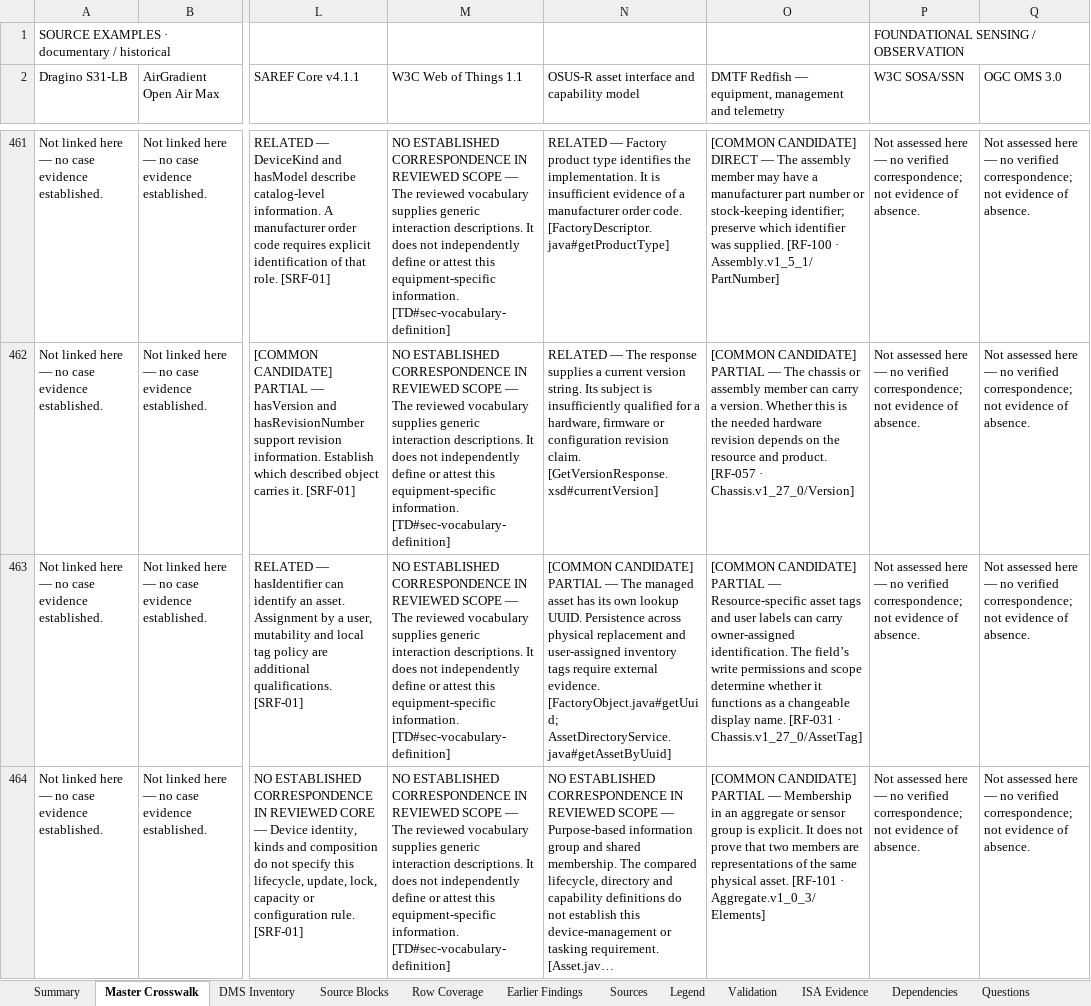
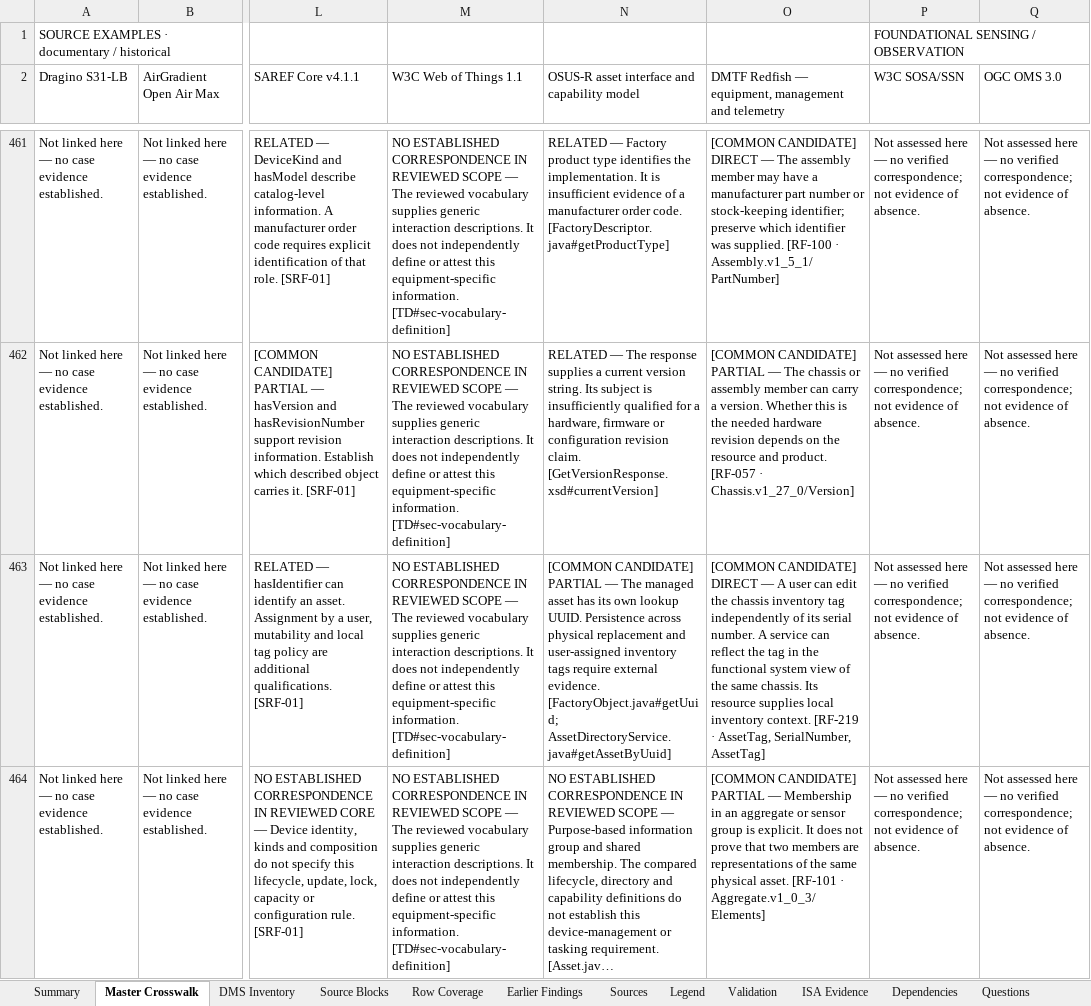
Before and after one commit to OS4CSAPI/glaux-client, an Excel workbook: Docs/Research/DIM_Profile_V2/Donor_DIM_Crosswalk/Master_Donor_Concept_to_DIM_Crosswalk.xlsx, sheet Master Crosswalk, drawn as a sheet; only a part is shown, gaps mark what is left out; long unchanged cells end in …; values as stored, in another font and other column widths than the file's, no cell formats; the diff covers the shown part only; the diff names each change by its address in the sheet, - before the commit and + after, or states it on an @@ line.

Commit message:
Correct OSUS-R and Redfish donor coverage and verify the 574-row master

```diff
--- a/Docs/Research/DIM_Profile_V2/Donor_DIM_Crosswalk/Master_Donor_Concept_to_DIM_Crosswalk.xlsx (sheet Master Crosswalk)
+++ b/Docs/Research/DIM_Profile_V2/Donor_DIM_Crosswalk/Master_Donor_Concept_to_DIM_Crosswalk.xlsx (sheet Master Crosswalk)
-O463: [COMMON CANDIDATE] PARTIAL — Resource-specific asset tags and user labels can carry owner-assigned identification. The field’s write permissions and scope determine whether it functions as a changeable display name. [RF-031 · Chassis.v1_27_0/AssetTag]
+O463: [COMMON CANDIDATE] DIRECT — A user can edit the chassis inventory tag independently of its serial number. A service can reflect the tag in the functional system view of the same chassis. Its resource supplies local inventory context. [RF-219 · AssetTag, SerialNumber, AssetTag]
```
Also changed, not shown: 7 added rows and 81 edited cells elsewhere in this sheet, cell formats, 12 other files.
